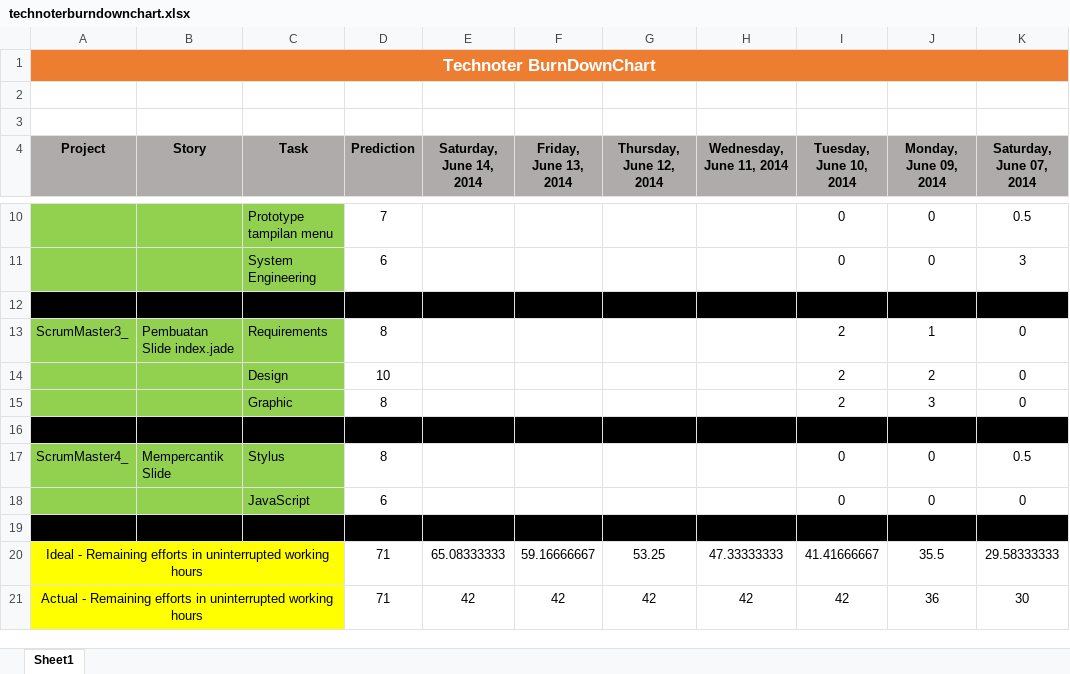
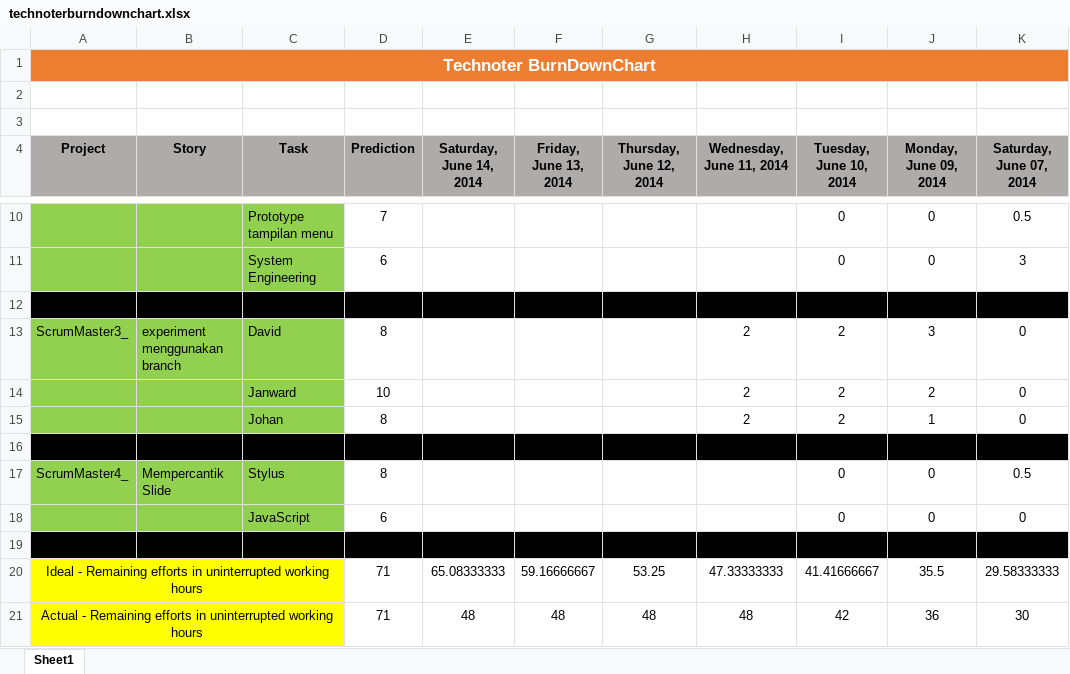
Before and after one commit to davidbezalel/technoter_TKPPL-utama-, an Excel workbook: technoterburndownchart.xlsx, sheet Sheet1, drawn as a sheet; only a part is shown, gaps mark what is left out; values as stored, in another font and other column widths than the file's, no borders; charts and pictures not drawn; the diff names each change by its address in the sheet, - before the commit and + after, or states it on an @@ line.

Commit message:
NewBurnDownChart

```diff
--- a/technoterburndownchart.xlsx (sheet Sheet1)
+++ b/technoterburndownchart.xlsx (sheet Sheet1)
-B13 (Story): Pembuatan Slide index.jade
+B13 (Story): experiment menggunakan branch
-C13 (Task): Requirements
+C13 (Task): David
-H13:H15 (Wednesday, June 11, 2014): (empty)
+H13:H15 (Wednesday, June 11, 2014): 2
-J13 (Monday, June 09, 2014): 1
+J13 (Monday, June 09, 2014): 3
-C14 (Task): Design
+C14 (Task): Janward
-C15 (Task): Graphic
+C15 (Task): Johan
-J15 (Monday, June 09, 2014): 3
+J15 (Monday, June 09, 2014): 1
-E21 (Saturday, June 14, 2014): 42
+E21 (Saturday, June 14, 2014): 48
-F21 (Friday, June 13, 2014): 42
+F21 (Friday, June 13, 2014): 48
-G21 (Thursday, June 12, 2014): 42
+G21 (Thursday, June 12, 2014): 48
-H21 (Wednesday, June 11, 2014): 42
+H21 (Wednesday, June 11, 2014): 48
```
Also changed, not shown: charts or pictures.
